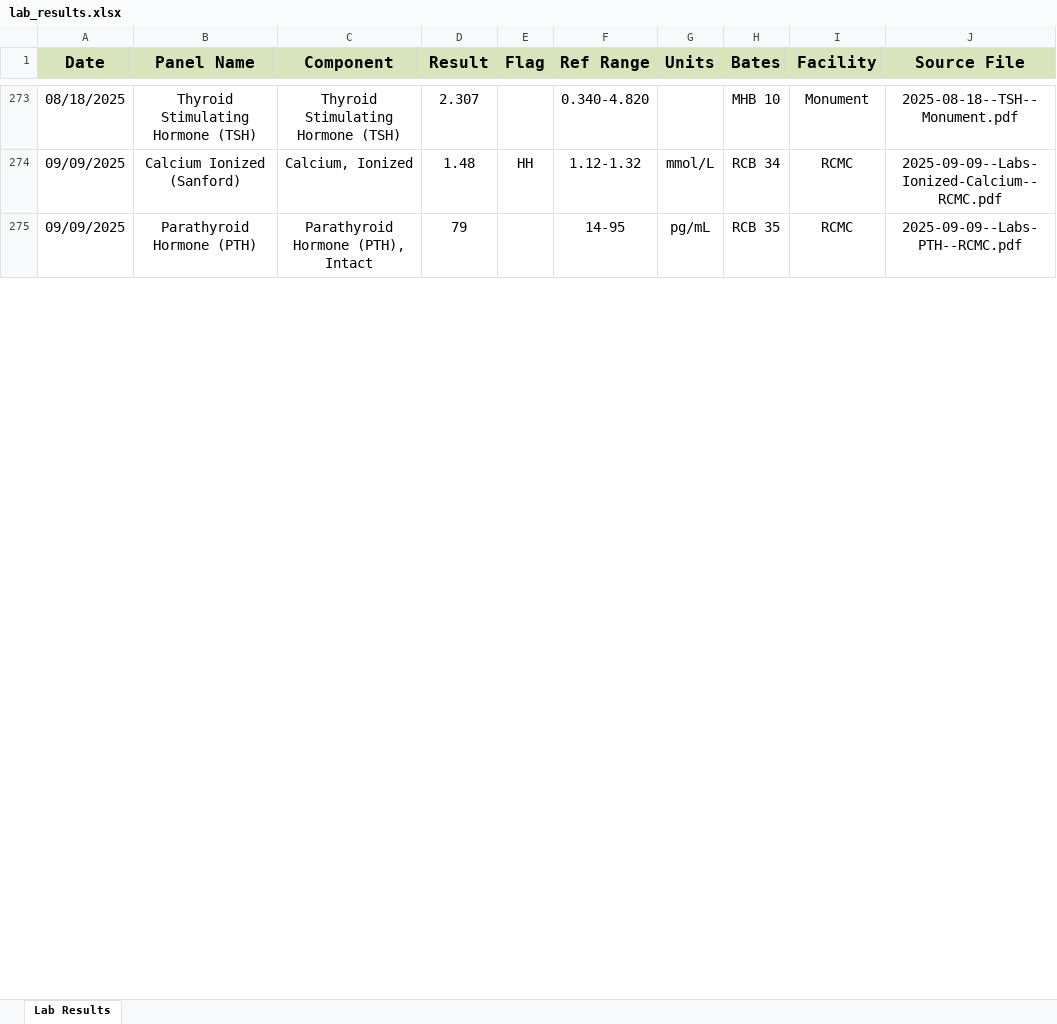
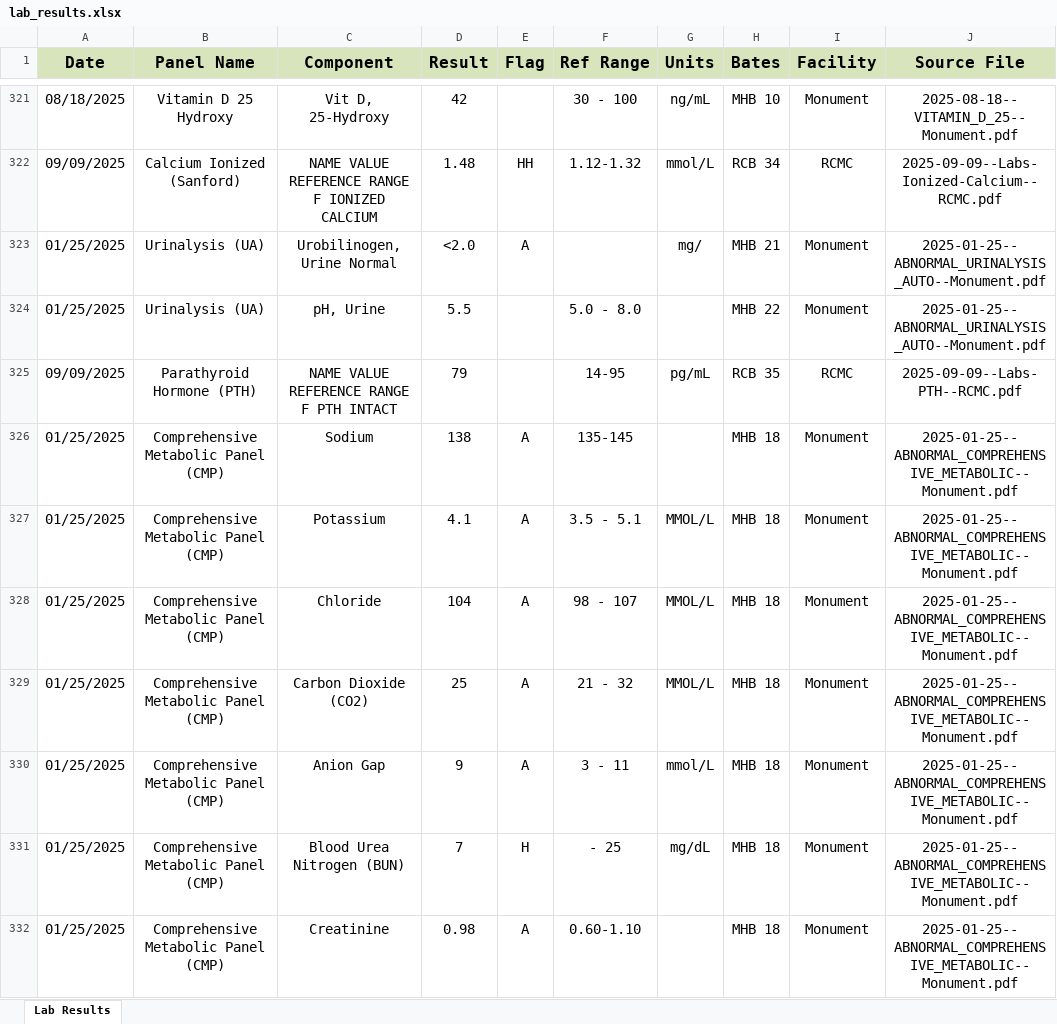
Before and after one commit to deh-sys/csv-creation-from-lab-reports, an Excel workbook: output_excel/lab_results.xlsx, sheet Lab Results, drawn as a sheet; only a part is shown, gaps mark what is left out; values as stored, in another font and other column widths than the file's, no borders; conditional formats not drawn; addresses are those after the commit; the diff covers the shown part only; the diff names each change by its address in the sheet, - before the commit and + after, or states it on an @@ line.

Commit message:
v1.6.3: Final regex fixes for Monument Vitamin D and RCMC

```diff
--- a/output_excel/lab_results.xlsx (sheet Lab Results)
+++ b/output_excel/lab_results.xlsx (sheet Lab Results)
-B321 (Panel Name): Thyroid Stimulating Hormone (TSH)
+B321 (Panel Name): Vitamin D 25 Hydroxy
-C321 (Component): Thyroid Stimulating Hormone (TSH)
+C321 (Component): Vit D, 25-Hydroxy
-D321 (Result): 2.307
+D321 (Result): 42
-F321 (Ref Range): 0.340-4.820
+F321 (Ref Range): 30 - 100
-G321 (Units): (empty)
+G321 (Units): ng/mL
-J321 (Source File): 2025-08-18--TSH--Monument.pdf
+J321 (Source File): 2025-08-18--VITAMIN_D_25--Monument.pdf
-C322 (Component): Calcium, Ionized
+C322 (Component): NAME VALUE REFERENCE RANGE F IONIZED CALCIUM
+row 323: 01/25/2025 | Urinalysis (UA) | Urobilinogen, Urine Normal | <2.0 | A |  | mg/ | MHB 21 | Monument | 2025-01-25--ABNORMAL_URINALYSIS_AUTO--Monument.pdf
@@ row 284 moved to row 324: 01/25/2025 @@
-C325 (Component): Parathyroid Hormone (PTH), Intact
+C325 (Component): NAME VALUE REFERENCE RANGE F PTH INTACT
@@ row 319 moved to row 326: 01/25/2025 @@
@@ row 320 moved to row 327: 01/25/2025 @@
@@ row 321 moved to row 328: 01/25/2025 @@
@@ row 322 moved to row 329: 01/25/2025 @@
@@ row 323 moved to row 330: 01/25/2025 @@
@@ row 324 moved to row 331: 01/25/2025 @@
@@ row 325 moved to row 332: 01/25/2025 @@
```
Also changed, not shown: 174 added rows, 7 removed rows, 88 moved rows and 45 edited cells elsewhere in this sheet, 3 other files.
